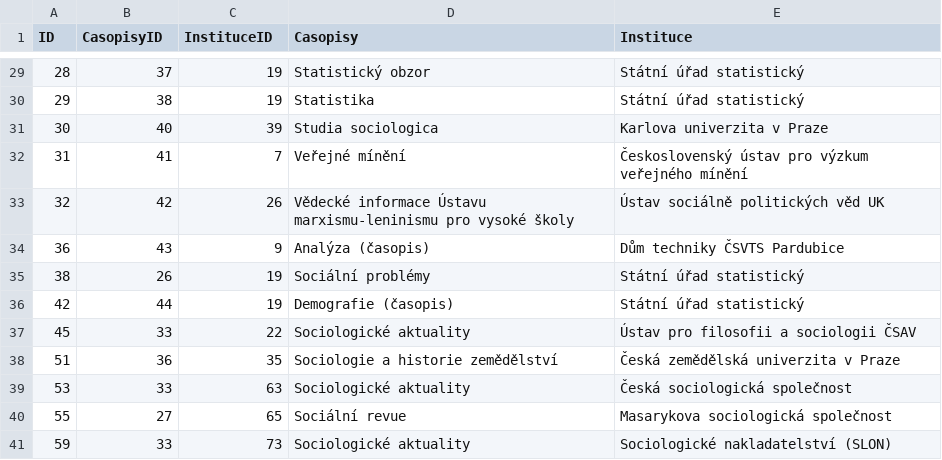
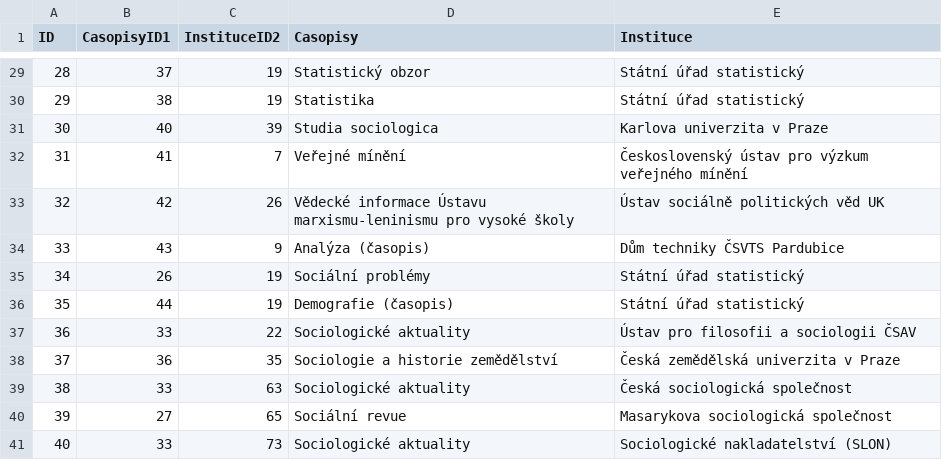
Before and after one commit to space-mOa/sit, a CSV file: src/getData/data/edges/Casopisy_Instituce.csv, drawn as a sheet; only a part is shown, gaps mark what is left out; the diff names each change by its address in the sheet, - before the commit and + after, or states it on an @@ line.

```diff
--- a/src/getData/data/edges/Casopisy_Instituce.csv
+++ b/src/getData/data/edges/Casopisy_Instituce.csv
-B1: CasopisyID
+B1: CasopisyID1
-C1: InstituceID
+C1: InstituceID2
-A34 (ID): 36
+A34 (ID): 33
-A35 (ID): 38
+A35 (ID): 34
-A36 (ID): 42
+A36 (ID): 35
-A37 (ID): 45
+A37 (ID): 36
-A38 (ID): 51
+A38 (ID): 37
-A39 (ID): 53
+A39 (ID): 38
-A40 (ID): 55
+A40 (ID): 39
-A41 (ID): 59
+A41 (ID): 40
```
Also changed, not shown: src/getData/data/edges/Casopisy_VelkySgS.csv, src/getData/data/edges/Instituce_VelkySgS.csv, 24 other files.
